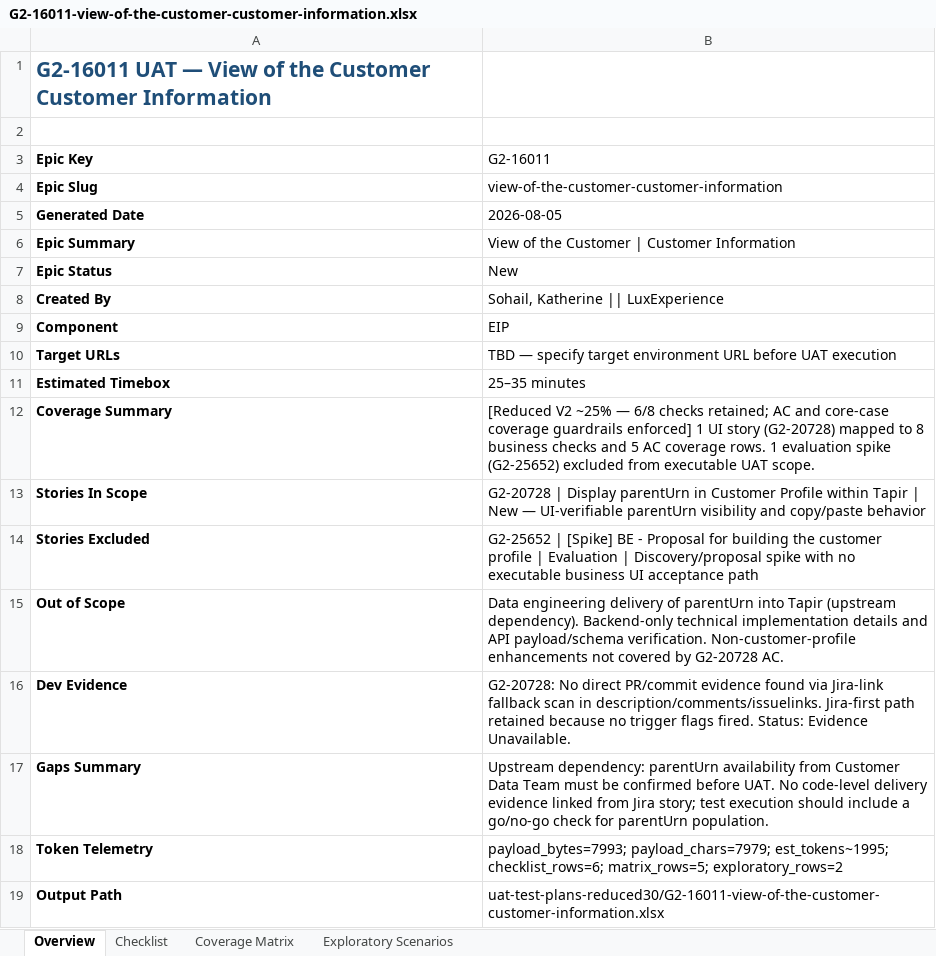
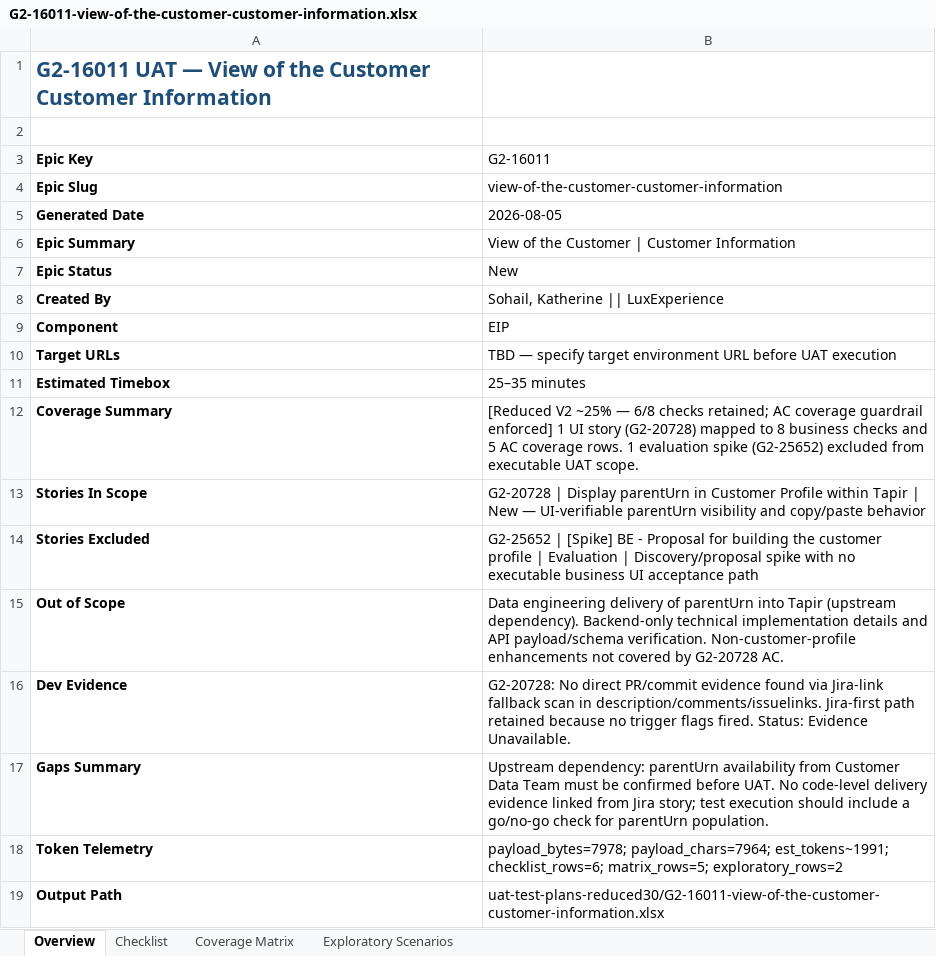
Before and after one commit to mytheresa/porter-uat, an Excel workbook: uat-test-plans-reduced30/G2-16011-view-of-the-customer-customer-information.xlsx, sheet Overview, drawn as a sheet; values as stored, in another font and other column widths than the file's, no borders; the diff names each change by its address in the sheet, - before the commit and + after, or states it on an @@ line.

```diff
--- a/uat-test-plans-reduced30/G2-16011-view-of-the-customer-customer-information.xlsx (sheet Overview)
+++ b/uat-test-plans-reduced30/G2-16011-view-of-the-customer-customer-information.xlsx (sheet Overview)
-B12 (G2-16011): …retained; AC and core-case coverage guardrails enforced] 1…
+B12 (G2-16011): …retained; AC coverage guardrail enforced] 1…
-B18 (G2-16011): payload_bytes=7993; payload_chars=7979; est_tokens~1995; checklist_rows=6; matrix_rows=5;…
+B18 (G2-16011): payload_bytes=7978; payload_chars=7964; est_tokens~1991; checklist_rows=6; matrix_rows=5;…
```
Also changed, not shown: uat-test-plans-reduced30/G2-16144-country-language-location-selector.xlsx, uat-test-plans-reduced30/G2-16258-fe-plp-content-blocks.xlsx, 12 other files.
